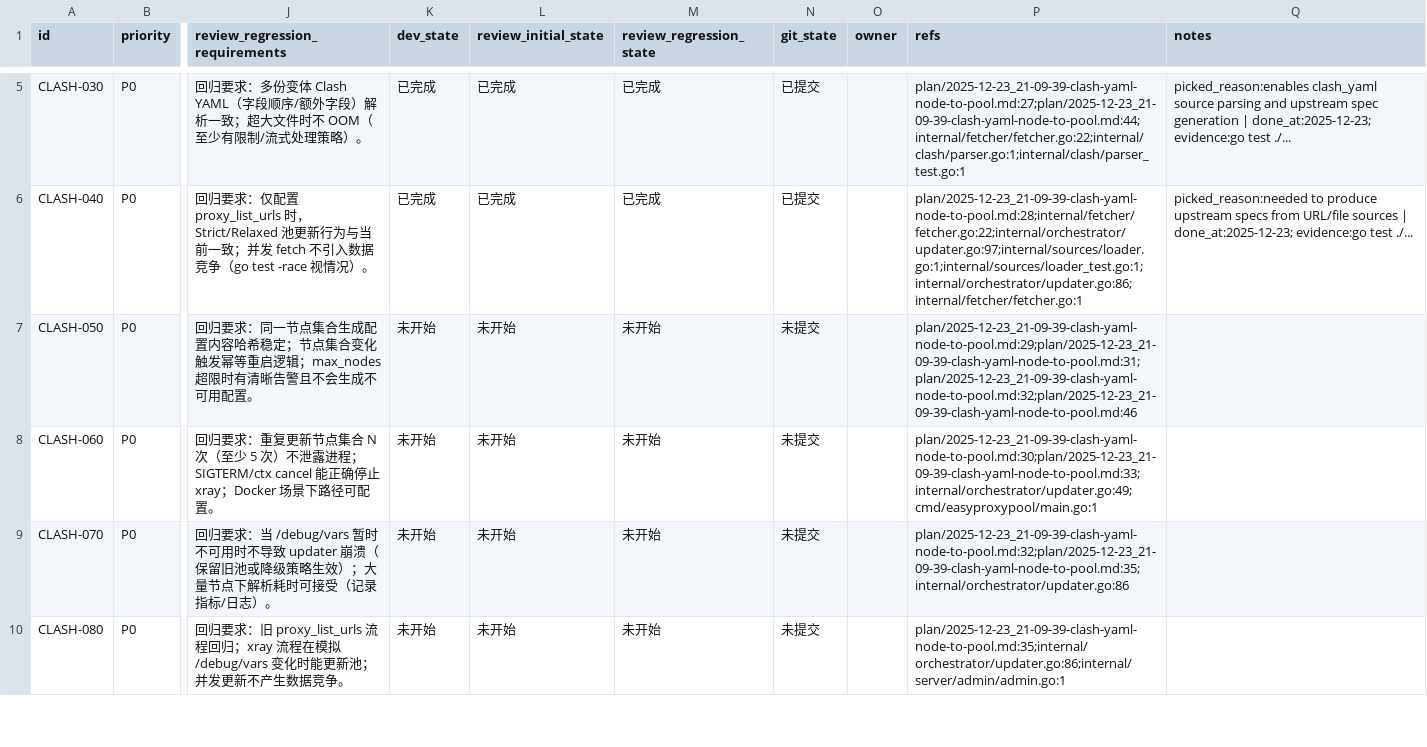
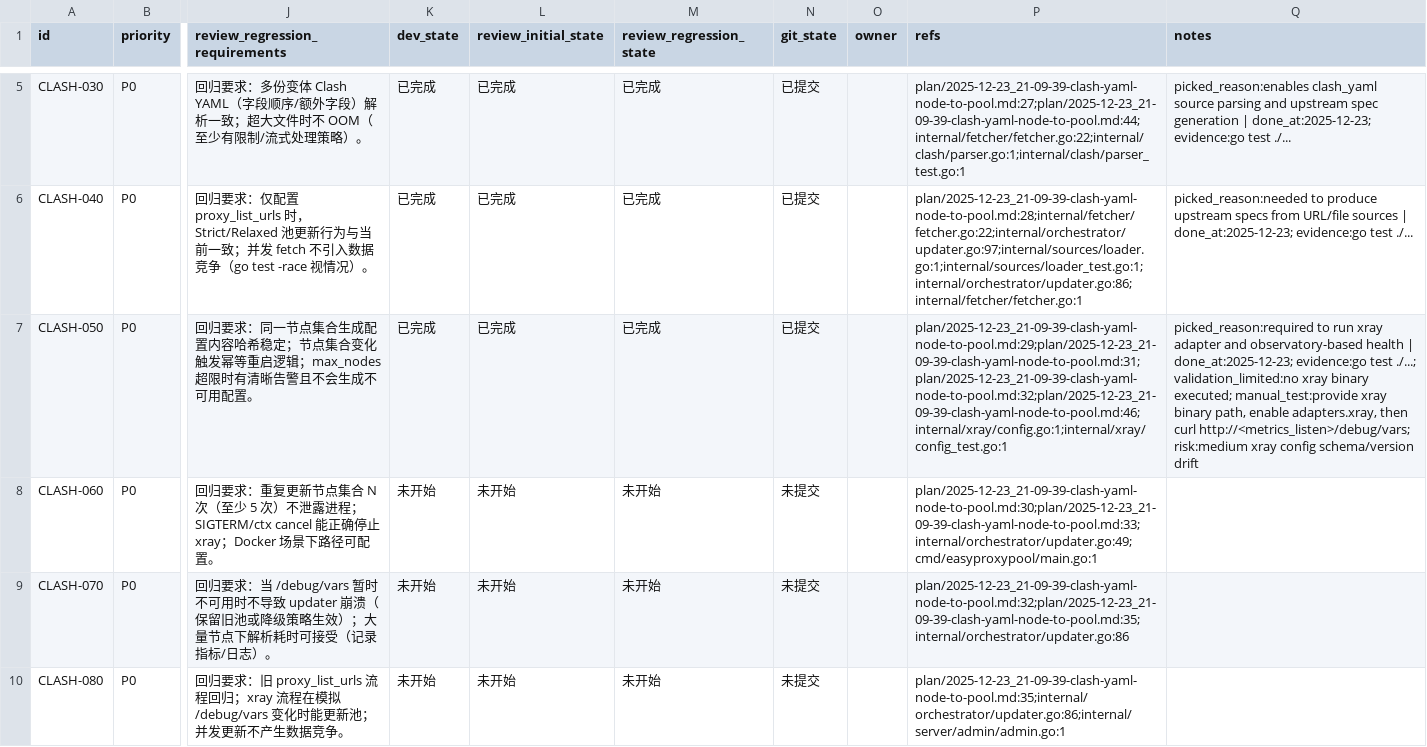
Before and after one commit to CodeBoy2006/EasyProxyPool, a CSV file: issues/issues.csv, drawn as a sheet; only a part is shown, gaps mark what is left out; the diff names each change by its address in the sheet, - before the commit and + after, or states it on an @@ line.

Commit message:
[CLASH-050] Generate xray config for nodes

```diff
--- a/issues/issues.csv
+++ b/issues/issues.csv
-K7 (dev_state): 未开始
+K7 (dev_state): 已完成
-L7 (review_initial_state): 未开始
+L7 (review_initial_state): 已完成
-M7 (review_regression_state): 未开始
+M7 (review_regression_state): 已完成
-N7 (git_state): 未提交
+N7 (git_state): 已提交
-P7 (refs): plan/2025-12-23_21-09-39-clash-yaml-node-to-pool.md:29;plan/2025-12-23_21-09-39-clash-yaml-node-to-pool.md:31;plan/2025-12-23_21-09-39-clash-yaml-node-to-pool.md:32;plan/2025-12-23_21-09-39-clash-yaml-node-to-pool.md:46
+P7 (refs): plan/2025-12-23_21-09-39-clash-yaml-node-to-pool.md:29;plan/2025-12-23_21-09-39-clash-yaml-node-to-pool.md:31;plan/2025-12-23_21-09-39-clash-yaml-node-to-pool.md:32;plan/2025-12-23_21-09-39-clash-yaml-node-to-pool.md:46;internal/xray/config.go:1;internal/xray/config_test.go:1
-Q7 (notes): (empty)
+Q7 (notes): picked_reason:required to run xray adapter and observatory-based health | done_at:2025-12-23; evidence:go test ./...; validation_limited:no xray binary executed; manual_test:provide xray binary path, enable adapters.xray, then curl http://<metrics_listen>/debug/vars; risk:medium xray config schema/version drift
```
Also changed, not shown: 2 other files.
